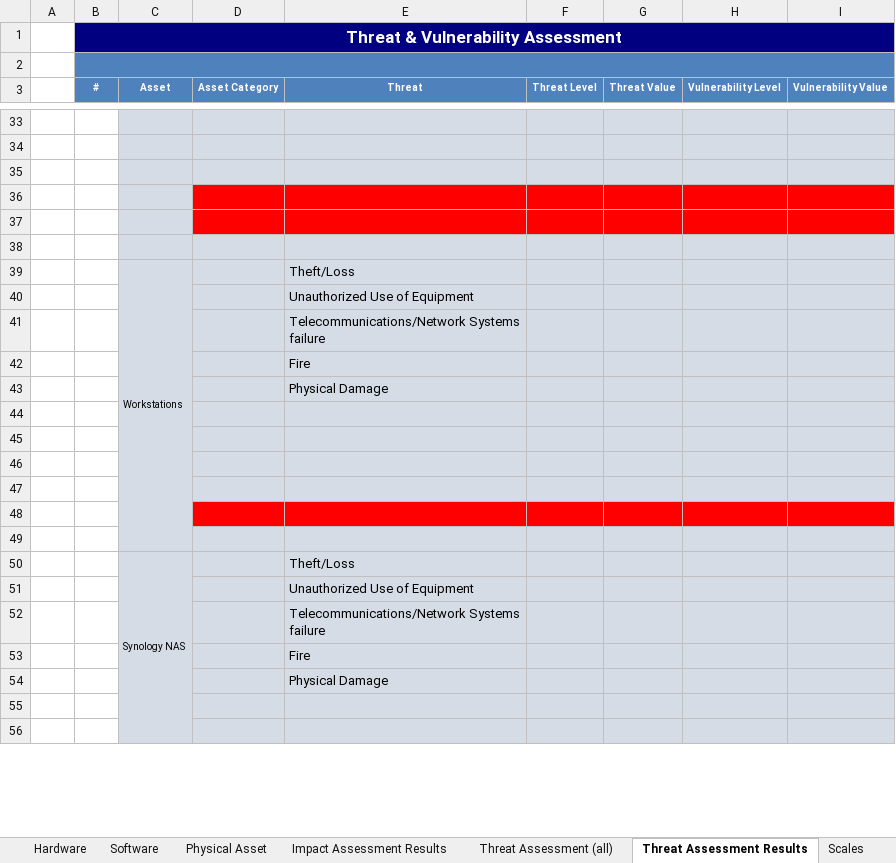
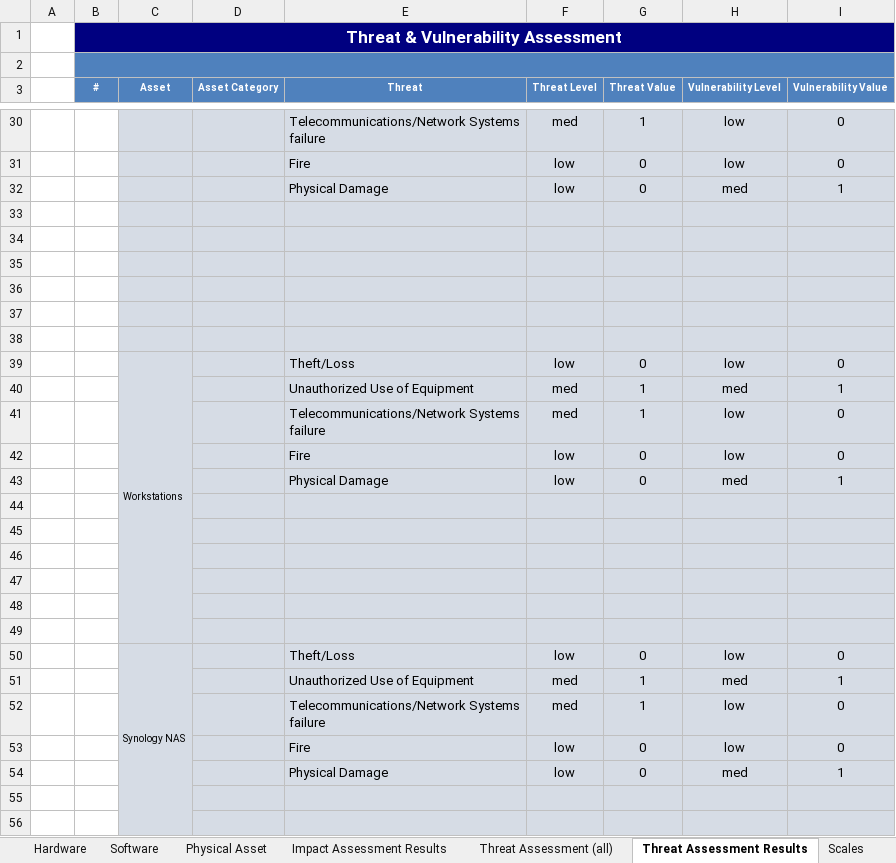
Before and after one commit to rafis-hub/info_sec_goverance, an Excel workbook: INFO_SEC_GOVERANCE/Risk Management_template_Ergasia2.xlsx, sheet Threat Assessment Results, drawn as a sheet; only a part is shown, gaps mark what is left out; values as stored, in another font and other column widths than the file's, no borders; removed rows and columns are numbered as before the commit, all else as after; the diff covers the shown part only; the diff names each change by its address in the sheet, - before the commit and + after, or states it on an @@ line.

```diff
--- a/INFO_SEC_GOVERANCE/Risk Management_template_Ergasia2.xlsx (sheet Threat Assessment Results)
+++ b/INFO_SEC_GOVERANCE/Risk Management_template_Ergasia2.xlsx (sheet Threat Assessment Results)
+row 30:  |  |  |  | Telecommunications/Network Systems failure | med | 1 | low | 0
+row 31:  |  |  |  | Fire | low | 0 | low | 0
+row 32:  |  |  |  | Physical Damage | low | 0 | med | 1
-D36:I37 fill: #FF0000
+D36:I37 fill: #D6DCE5
-row 39:  |  | Workstations |  | Theft/Loss
-row 40:  |  |  |  | Unauthorized Use of Equipment
-row 41:  |  |  |  | Telecommunications/Network Systems failure
-row 42:  |  |  |  | Fire
-row 43:  |  |  |  | Physical Damage
+row 39:  |  | Workstations |  | Theft/Loss | low | 0 | low | 0
+row 40:  |  |  |  | Unauthorized Use of Equipment | med | 1 | med | 1
+row 41:  |  |  |  | Telecommunications/Network Systems failure | med | 1 | low | 0
+row 42:  |  |  |  | Fire | low | 0 | low | 0
+row 43:  |  |  |  | Physical Damage | low | 0 | med | 1
-D48:I48 fill: #FF0000
+D48:I48 fill: #D6DCE5
-row 50:  |  | Synology NAS |  | Theft/Loss
-row 51:  |  |  |  | Unauthorized Use of Equipment
-row 52:  |  |  |  | Telecommunications/Network Systems failure
-row 53:  |  |  |  | Fire
-row 54:  |  |  |  | Physical Damage
+row 50:  |  | Synology NAS |  | Theft/Loss | low | 0 | low | 0
+row 51:  |  |  |  | Unauthorized Use of Equipment | med | 1 | med | 1
+row 52:  |  |  |  | Telecommunications/Network Systems failure | med | 1 | low | 0
+row 53:  |  |  |  | Fire | low | 0 | low | 0
+row 54:  |  |  |  | Physical Damage | low | 0 | med | 1
```
Also changed, not shown: 55 added rows, 63 removed rows, 11 edited cells, cell formats and merged cells elsewhere in this sheet, sheet Risk Treatment Plan, sheet Threat Assessment (all), formulas that keep their value, INFO_SEC_GOVERANCE/Risk Management_Sample_Ergasia2.xlsx, 1 other file.
